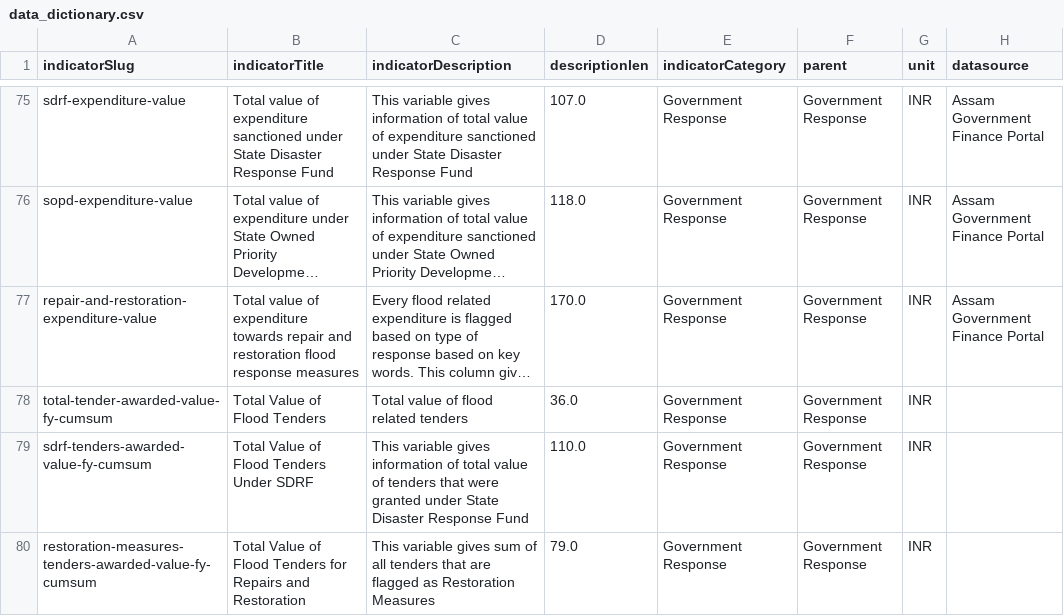
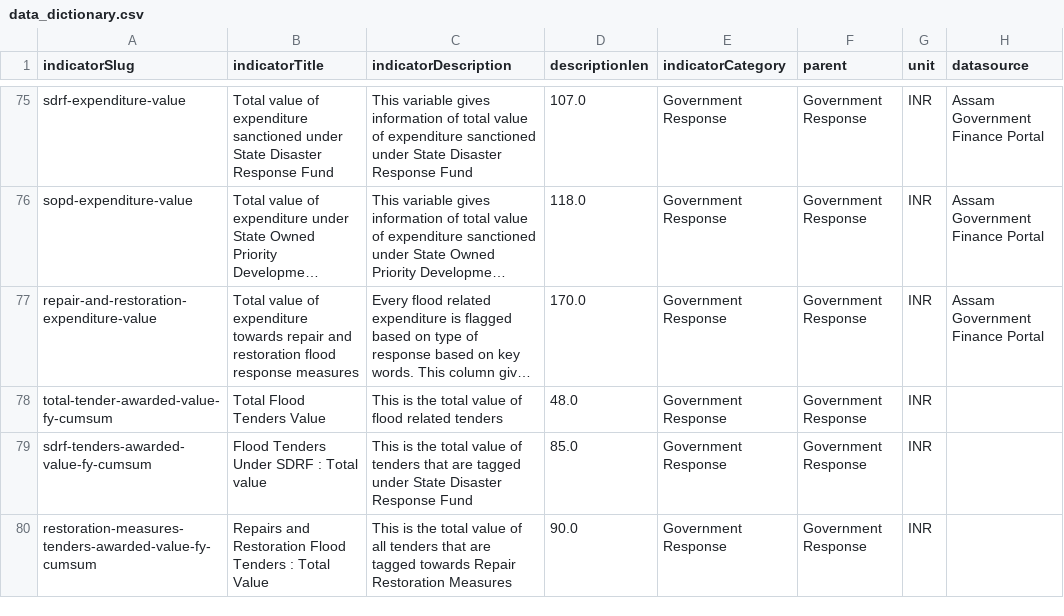
Before and after one commit to CivicDataLab/IDS-DRR-Assam-Risk-Model, a CSV file: RiskScoreModel/data/data_dictionary.csv, drawn as a sheet; only a part is shown, gaps mark what is left out; long unchanged cells end in …; the diff covers the shown part only; the diff names each change by its address in the sheet, - before the commit and + after, or states it on an @@ line.

```diff
--- a/RiskScoreModel/data/data_dictionary.csv
+++ b/RiskScoreModel/data/data_dictionary.csv
-B78 (indicatorTitle): Total Value of Flood Tenders
+B78 (indicatorTitle): Total Flood Tenders Value
-C78 (indicatorDescription): Total value of flood related tenders
+C78 (indicatorDescription): This is the total value of flood related tenders
-D78 (descriptionlen): 36.0
+D78 (descriptionlen): 48.0
-B79 (indicatorTitle): Total Value of Flood Tenders Under SDRF
+B79 (indicatorTitle): Flood Tenders Under SDRF : Total value
-C79 (indicatorDescription): This variable gives information of total value of tenders that were granted under State…
+C79 (indicatorDescription): This is the total value of tenders that are tagged under State…
-D79 (descriptionlen): 110.0
+D79 (descriptionlen): 85.0
-B80 (indicatorTitle): Total Value of Flood Tenders for Repairs and Restoration
+B80 (indicatorTitle): Repairs and Restoration Flood Tenders : Total Value
-C80 (indicatorDescription): This variable gives sum of all tenders that are flagged as Restoration Measures
+C80 (indicatorDescription): This is the total value of all tenders that are tagged towards Repair Restoration Measures
-D80 (descriptionlen): 79.0
+D80 (descriptionlen): 90.0
```
Also changed, not shown: 14 edited cells elsewhere in this file, 3 other files.
